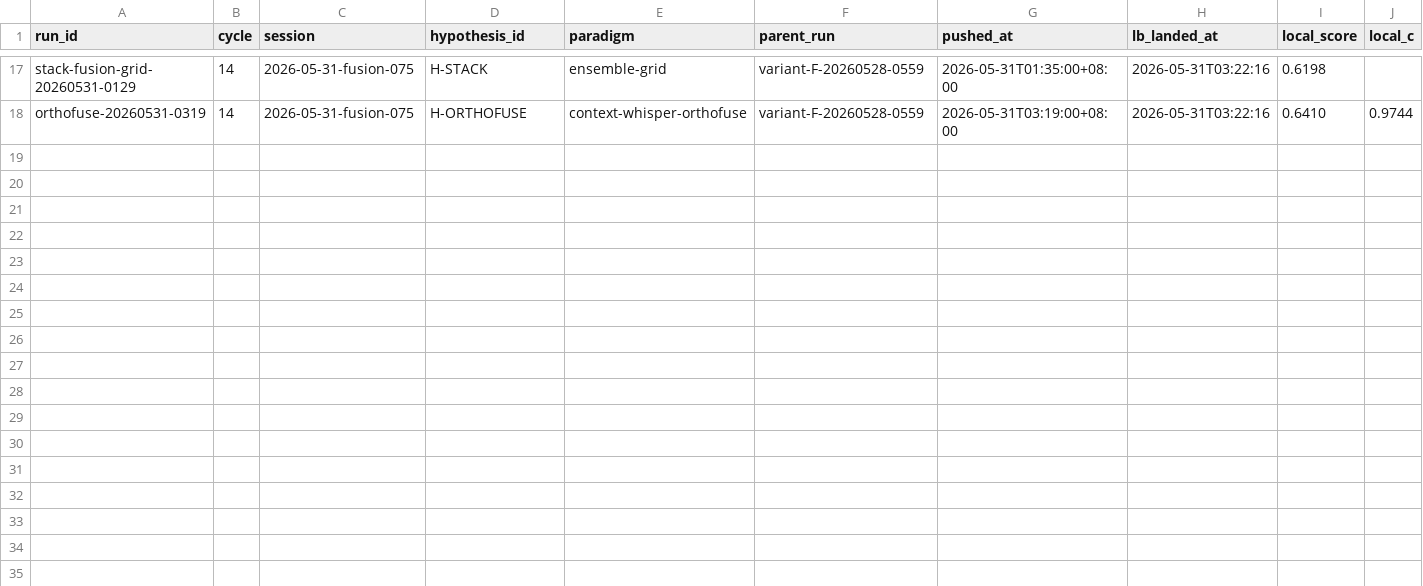
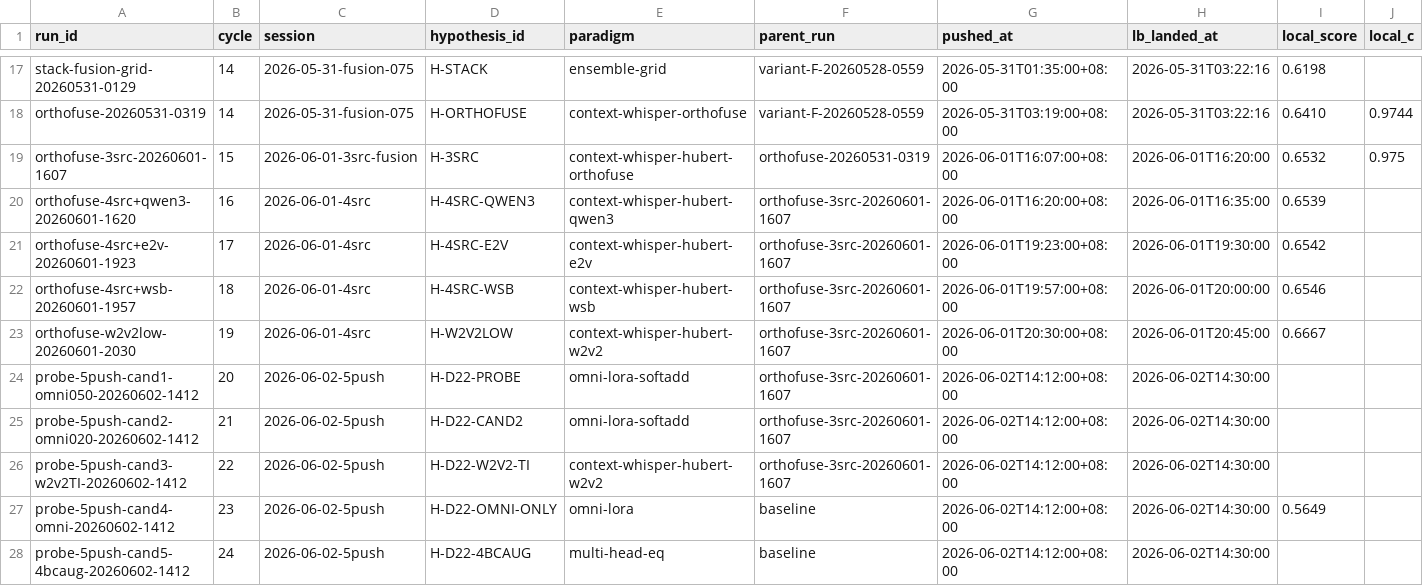
Before and after one commit to uukuguy/Audio-Classifier, a CSV file: docs/status/climb/runs.csv, drawn as a sheet; only a part is shown, gaps mark what is left out; rows hold the shown columns only; the diff names each change by its address in the sheet, - before the commit and + after, or states it on an @@ line.

```diff
--- a/docs/status/climb/runs.csv
+++ b/docs/status/climb/runs.csv
+row 19: orthofuse-3src-20260601-1607 | 15 | 2026-06-01-3src-fusion | H-3SRC | context-whisper-hubert-orthofuse | orthofuse-20260531-0319 | 2026-06-01T16:07:00+08:00 | 2026-06-01T16:20:00 | 0.6532 | 0.975
+row 20: orthofuse-4src+qwen3-20260601-1620 | 16 | 2026-06-01-4src | H-4SRC-QWEN3 | context-whisper-hubert-qwen3 | orthofuse-3src-20260601-1607 | 2026-06-01T16:20:00+08:00 | 2026-06-01T16:35:00 | 0.6539
+row 21: orthofuse-4src+e2v-20260601-1923 | 17 | 2026-06-01-4src | H-4SRC-E2V | context-whisper-hubert-e2v | orthofuse-3src-20260601-1607 | 2026-06-01T19:23:00+08:00 | 2026-06-01T19:30:00 | 0.6542
+row 22: orthofuse-4src+wsb-20260601-1957 | 18 | 2026-06-01-4src | H-4SRC-WSB | context-whisper-hubert-wsb | orthofuse-3src-20260601-1607 | 2026-06-01T19:57:00+08:00 | 2026-06-01T20:00:00 | 0.6546
+row 23: orthofuse-w2v2low-20260601-2030 | 19 | 2026-06-01-4src | H-W2V2LOW | context-whisper-hubert-w2v2 | orthofuse-3src-20260601-1607 | 2026-06-01T20:30:00+08:00 | 2026-06-01T20:45:00 | 0.6667
+row 24: probe-5push-cand1-omni050-20260602-1412 | 20 | 2026-06-02-5push | H-D22-PROBE | omni-lora-softadd | orthofuse-3src-20260601-1607 | 2026-06-02T14:12:00+08:00 | 2026-06-02T14:30:00
+row 25: probe-5push-cand2-omni020-20260602-1412 | 21 | 2026-06-02-5push | H-D22-CAND2 | omni-lora-softadd | orthofuse-3src-20260601-1607 | 2026-06-02T14:12:00+08:00 | 2026-06-02T14:30:00
+row 26: probe-5push-cand3-w2v2TI-20260602-1412 | 22 | 2026-06-02-5push | H-D22-W2V2-TI | context-whisper-hubert-w2v2 | orthofuse-3src-20260601-1607 | 2026-06-02T14:12:00+08:00 | 2026-06-02T14:30:00
+row 27: probe-5push-cand4-omni-20260602-1412 | 23 | 2026-06-02-5push | H-D22-OMNI-ONLY | omni-lora | baseline | 2026-06-02T14:12:00+08:00 | 2026-06-02T14:30:00 | 0.5649
+row 28: probe-5push-cand5-4bcaug-20260602-1412 | 24 | 2026-06-02-5push | H-D22-4BCAUG | multi-head-eq | baseline | 2026-06-02T14:12:00+08:00 | 2026-06-02T14:30:00
```
Also changed, not shown: 33 other files.
